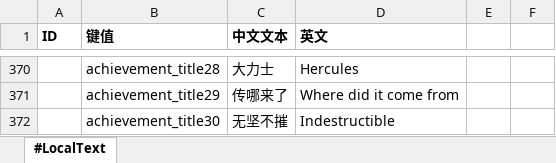
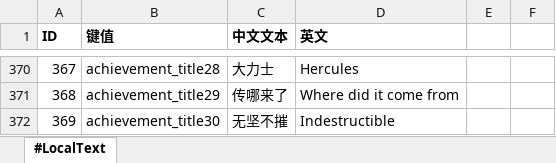
Before and after one commit to aa1345171901/Crazy-Dave-Bad-Adventure, an Excel workbook: ExcelToCs/配置/文本配置表.xlsx, sheet #LocalText, drawn as a sheet; only a part is shown, gaps mark what is left out; values as stored, in another font and other column widths than the file's, no borders; the diff covers the shown part only; the diff names each change by its address in the sheet, - before the commit and + after, or states it on an @@ line.

```diff
--- a/ExcelToCs/配置/文本配置表.xlsx (sheet #LocalText)
+++ b/ExcelToCs/配置/文本配置表.xlsx (sheet #LocalText)
-A370 (ID): (empty)
+A370 (ID): 367
-A371 (ID): (empty)
+A371 (ID): 368
-A372 (ID): (empty)
+A372 (ID): 369
```
Also changed, not shown: other rows of this sheet, ExcelToCs/配置/成就配置表.xlsx, 11 other files.
